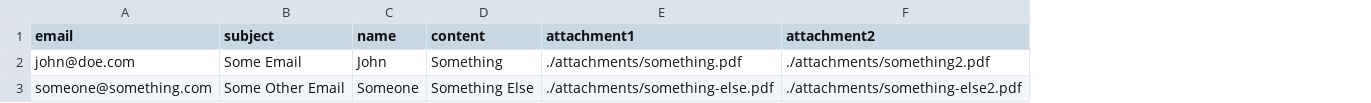
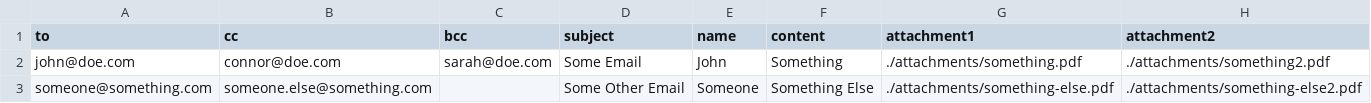
Before and after one commit to tfKamran/mail-unmerge, a CSV file: sample-header.csv, drawn as a sheet; the diff names each change by its address in the sheet, - before the commit and + after, or states it on an @@ line.

Commit message:
Update sample header template

```diff
--- a/sample-header.csv
+++ b/sample-header.csv
+column B (cc), rows 2-3: connor@doe.com | someone.else@something.com
+column C (bcc), row 2: sarah@doe.com
-A1: email
+A1: to
```
Also changed, not shown: 1 other file.
